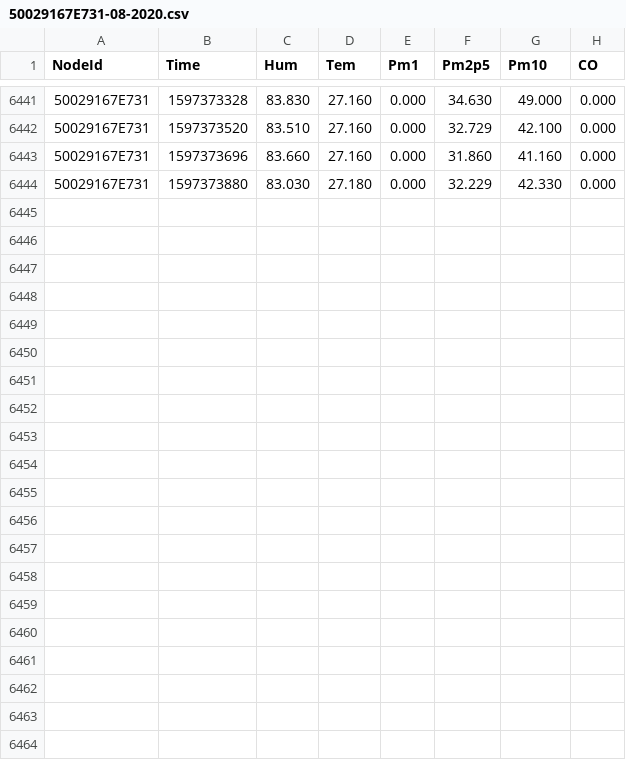
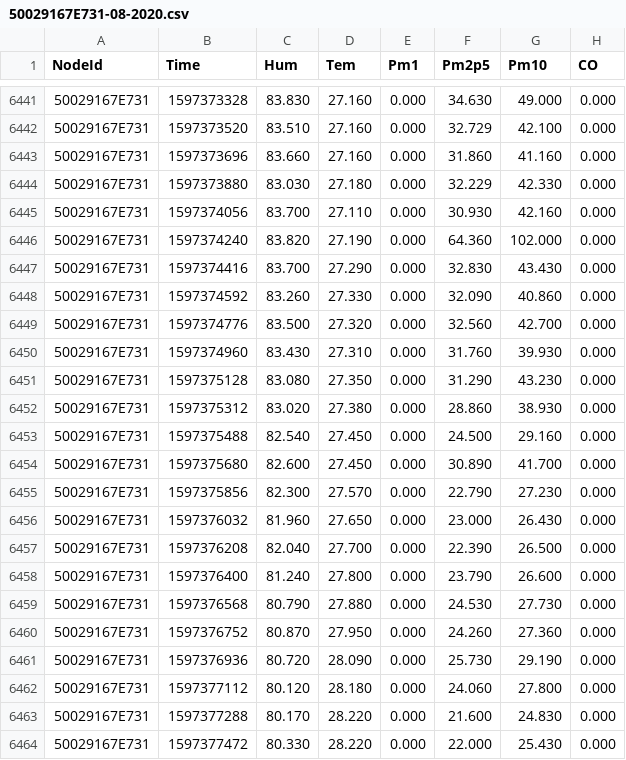
Before and after one commit to clonemasterUwU/airsense_data_raw, a CSV file: 50029167E731-08-2020.csv, drawn as a sheet; only a part is shown, gaps mark what is left out; the diff names each change by its address in the sheet, - before the commit and + after, or states it on an @@ line.

```diff
--- a/50029167E731-08-2020.csv
+++ b/50029167E731-08-2020.csv
+row 6445: 50029167E731 | 1597374056 | 83.700 | 27.110 | 0.000 | 30.930 | 42.160 | 0.000
+row 6446: 50029167E731 | 1597374240 | 83.820 | 27.190 | 0.000 | 64.360 | 102.000 | 0.000
+row 6447: 50029167E731 | 1597374416 | 83.700 | 27.290 | 0.000 | 32.830 | 43.430 | 0.000
+row 6448: 50029167E731 | 1597374592 | 83.260 | 27.330 | 0.000 | 32.090 | 40.860 | 0.000
+row 6449: 50029167E731 | 1597374776 | 83.500 | 27.320 | 0.000 | 32.560 | 42.700 | 0.000
+row 6450: 50029167E731 | 1597374960 | 83.430 | 27.310 | 0.000 | 31.760 | 39.930 | 0.000
+row 6451: 50029167E731 | 1597375128 | 83.080 | 27.350 | 0.000 | 31.290 | 43.230 | 0.000
+row 6452: 50029167E731 | 1597375312 | 83.020 | 27.380 | 0.000 | 28.860 | 38.930 | 0.000
+row 6453: 50029167E731 | 1597375488 | 82.540 | 27.450 | 0.000 | 24.500 | 29.160 | 0.000
+row 6454: 50029167E731 | 1597375680 | 82.600 | 27.450 | 0.000 | 30.890 | 41.700 | 0.000
+row 6455: 50029167E731 | 1597375856 | 82.300 | 27.570 | 0.000 | 22.790 | 27.230 | 0.000
+row 6456: 50029167E731 | 1597376032 | 81.960 | 27.650 | 0.000 | 23.000 | 26.430 | 0.000
+row 6457: 50029167E731 | 1597376208 | 82.040 | 27.700 | 0.000 | 22.390 | 26.500 | 0.000
+row 6458: 50029167E731 | 1597376400 | 81.240 | 27.800 | 0.000 | 23.790 | 26.600 | 0.000
+row 6459: 50029167E731 | 1597376568 | 80.790 | 27.880 | 0.000 | 24.530 | 27.730 | 0.000
+row 6460: 50029167E731 | 1597376752 | 80.870 | 27.950 | 0.000 | 24.260 | 27.360 | 0.000
+row 6461: 50029167E731 | 1597376936 | 80.720 | 28.090 | 0.000 | 25.730 | 29.190 | 0.000
+row 6462: 50029167E731 | 1597377112 | 80.120 | 28.180 | 0.000 | 24.060 | 27.800 | 0.000
+row 6463: 50029167E731 | 1597377288 | 80.170 | 28.220 | 0.000 | 21.600 | 24.830 | 0.000
+row 6464: 50029167E731 | 1597377472 | 80.330 | 28.220 | 0.000 | 22.000 | 25.430 | 0.000
```
Also changed, not shown: 50029167E78E-08-2020.csv, 50029167ED03-08-2020.csv, 8 other files.
